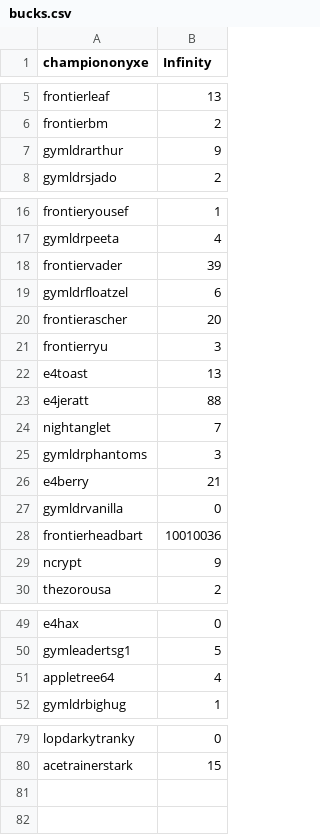
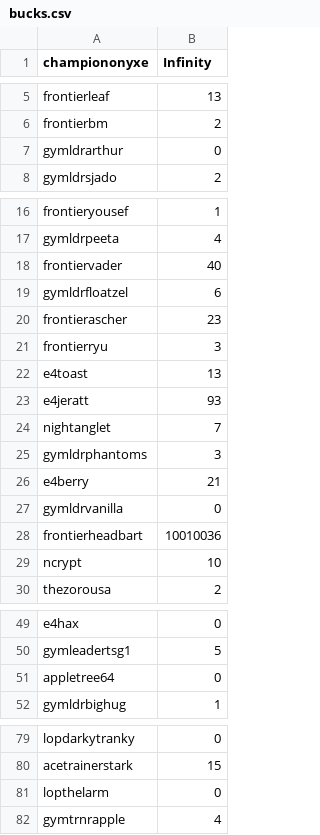
Before and after one commit to Sora-League/Pokemon-Showdown, a CSV file: config/bucks.csv, drawn as a sheet; only a part is shown, gaps mark what is left out; the diff covers the shown part only.

```diff
--- a/config/bucks.csv
+++ b/config/bucks.csv
@@ -6,3 +6,3 @@ frontierleaf,13
 frontierbm,2
-gymldrarthur,9
+gymldrarthur,0
 gymldrsjado,2
@@ -17,8 +17,8 @@ frontieryousef,1
 gymldrpeeta,4
-frontiervader,39
+frontiervader,40
 gymldrfloatzel,6
-frontierascher,20
+frontierascher,23
 frontierryu,3
 e4toast,13
-e4jeratt,88
+e4jeratt,93
 nightanglet,7
@@ -28,3 +28,3 @@ gymldrvanilla,0
 frontierheadbart,10010036
-ncrypt,9
+ncrypt,10
 thezorousa,2
@@ -50,3 +50,3 @@ e4hax,0
 gymleadertsg1,5
-appletree64,4
+appletree64,0
 gymldrbighug,1
@@ -80 +80,3 @@ lopdarkytranky,0
 acetrainerstark,15
+lopthelarm,0
+gymtrnrapple,4
```
Also changed, not shown: 2 edited cells elsewhere in this file, config/usergroups.csv.
